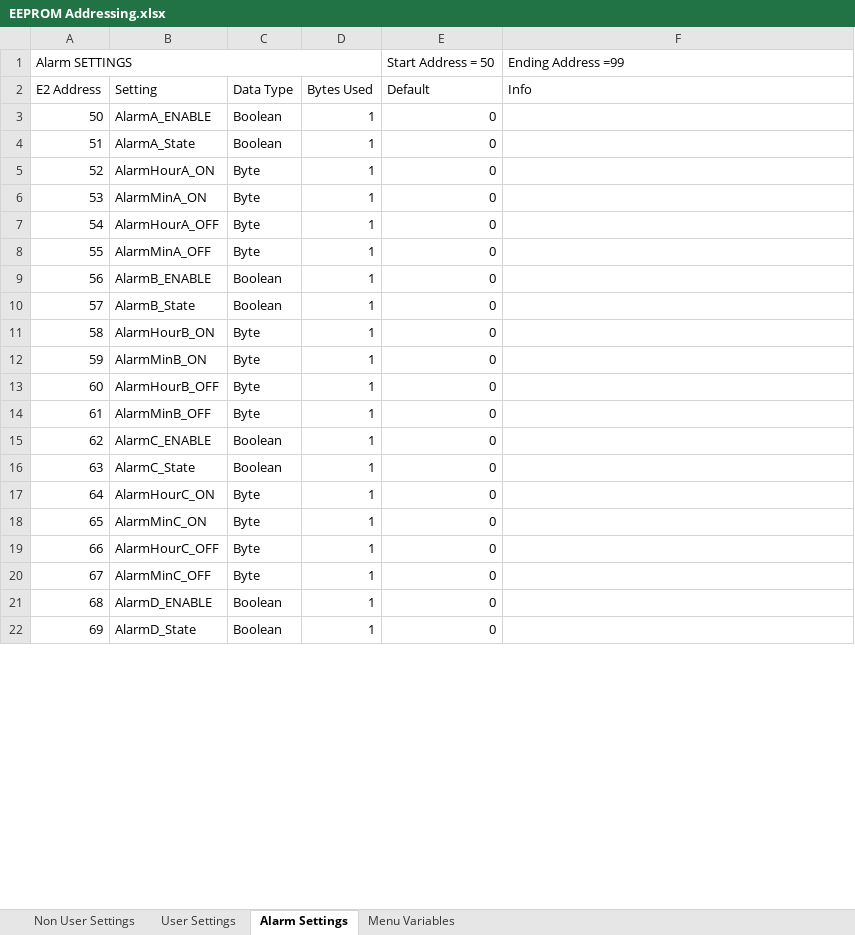
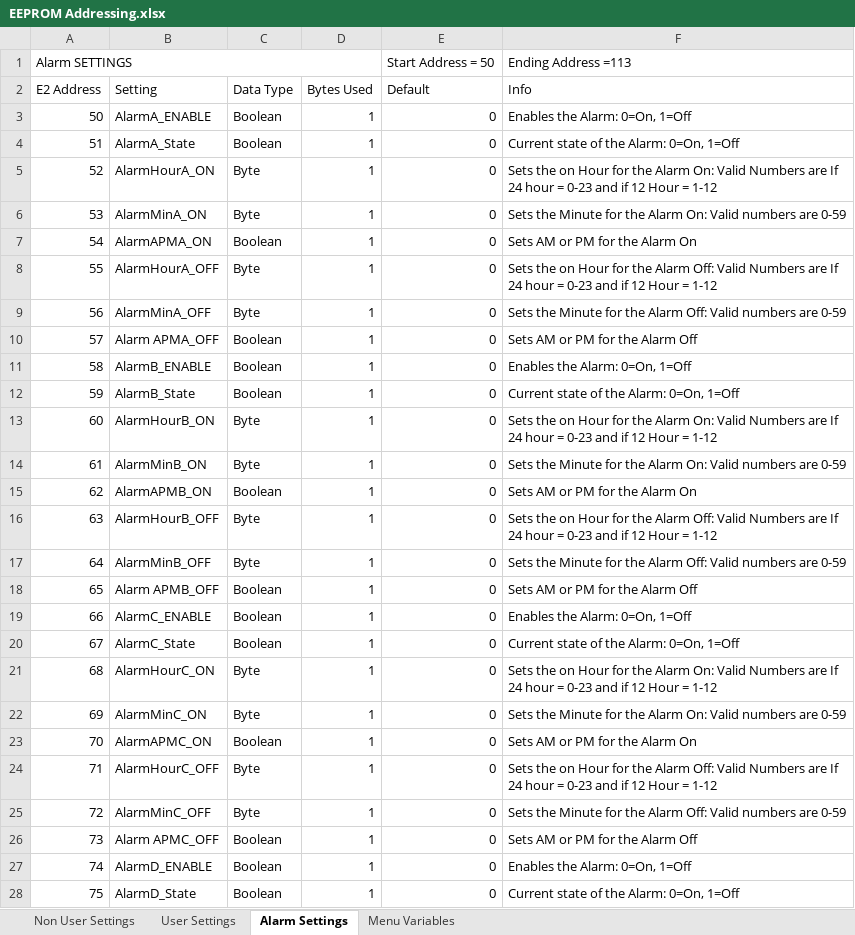
Before and after one commit to glitchsniffer/Controller, an Excel workbook: EEPROM Addressing.xlsx, sheet Alarm Settings, drawn as a sheet; only a part is shown; values as stored, in another font and other column widths than the file's, no cell formats; addresses are those after the commit; the diff covers the shown part only; the diff names each change by its address in the sheet, - before the commit and + after, or states it on an @@ line.

Commit message:
EEPROM and Alarm work
Got the EEPROM erasing and factory defaults to work correctly.  Also
started working on support to get the ids of the alarms I set so I can
change them later.  Have some working code on AlarmA on and off.

```diff
--- a/EEPROM Addressing.xlsx (sheet Alarm Settings)
+++ b/EEPROM Addressing.xlsx (sheet Alarm Settings)
-F1 (Info): Ending Address =99
+F1 (Info): Ending Address =113
-F3 (Info): (empty)
+F3 (Info): Enables the Alarm: 0=On, 1=Off
-F4 (Info): (empty)
+F4 (Info): Current state of the Alarm: 0=On, 1=Off
-F5 (Info): (empty)
+F5 (Info): Sets the on Hour for the Alarm On: Valid Numbers are If 24 hour = 0-23 and if 12 Hour = 1-12
-F6 (Info): (empty)
+F6 (Info): Sets the Minute for the Alarm On: Valid numbers are 0-59
+row 7: 54 | AlarmAPMA_ON | Boolean | 1 | 0 | Sets AM or PM for the Alarm On
@@ column A (E2 Address) renumbered between rows 8 and 65 @@
-F8 (Info): (empty)
+F8 (Info): Sets the on Hour for the Alarm Off: Valid Numbers are If 24 hour = 0-23 and if 12 Hour = 1-12
-F9 (Info): (empty)
+F9 (Info): Sets the Minute for the Alarm Off: Valid numbers are 0-59
+row 10: 57 | Alarm APMA_OFF | Boolean | 1 | 0 | Sets AM or PM for the Alarm Off
-F11 (Info): (empty)
+F11 (Info): Enables the Alarm: 0=On, 1=Off
-F12 (Info): (empty)
+F12 (Info): Current state of the Alarm: 0=On, 1=Off
-F13 (Info): (empty)
+F13 (Info): Sets the on Hour for the Alarm On: Valid Numbers are If 24 hour = 0-23 and if 12 Hour = 1-12
-F14 (Info): (empty)
+F14 (Info): Sets the Minute for the Alarm On: Valid numbers are 0-59
+row 15: 62 | AlarmAPMB_ON | Boolean | 1 | 0 | Sets AM or PM for the Alarm On
-F16 (Info): (empty)
+F16 (Info): Sets the on Hour for the Alarm Off: Valid Numbers are If 24 hour = 0-23 and if 12 Hour = 1-12
-F17 (Info): (empty)
+F17 (Info): Sets the Minute for the Alarm Off: Valid numbers are 0-59
+row 18: 65 | Alarm APMB_OFF | Boolean | 1 | 0 | Sets AM or PM for the Alarm Off
-F19 (Info): (empty)
+F19 (Info): Enables the Alarm: 0=On, 1=Off
-F20 (Info): (empty)
+F20 (Info): Current state of the Alarm: 0=On, 1=Off
-F21 (Info): (empty)
+F21 (Info): Sets the on Hour for the Alarm On: Valid Numbers are If 24 hour = 0-23 and if 12 Hour = 1-12
-F22 (Info): (empty)
+F22 (Info): Sets the Minute for the Alarm On: Valid numbers are 0-59
+row 23: 70 | AlarmAPMC_ON | Boolean | 1 | 0 | Sets AM or PM for the Alarm On
-F24 (Info): (empty)
+F24 (Info): Sets the on Hour for the Alarm Off: Valid Numbers are If 24 hour = 0-23 and if 12 Hour = 1-12
-F25 (Info): (empty)
+F25 (Info): Sets the Minute for the Alarm Off: Valid numbers are 0-59
+row 26: 73 | Alarm APMC_OFF | Boolean | 1 | 0 | Sets AM or PM for the Alarm Off
-F27 (Info): (empty)
+F27 (Info): Enables the Alarm: 0=On, 1=Off
-F28 (Info): (empty)
+F28 (Info): Current state of the Alarm: 0=On, 1=Off
```
Also changed, not shown: 10 added rows and 28 edited cells elsewhere in this sheet, sheet Non User Settings, cell formats, 6 other files.
